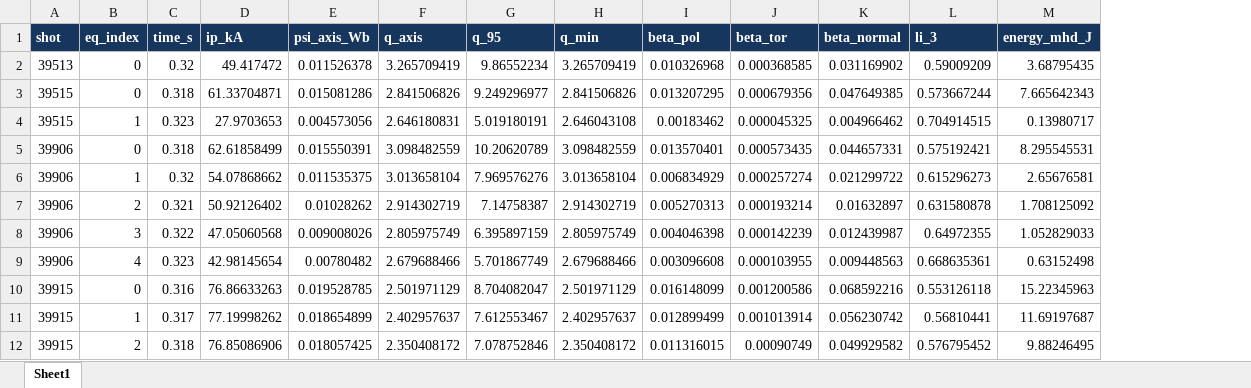
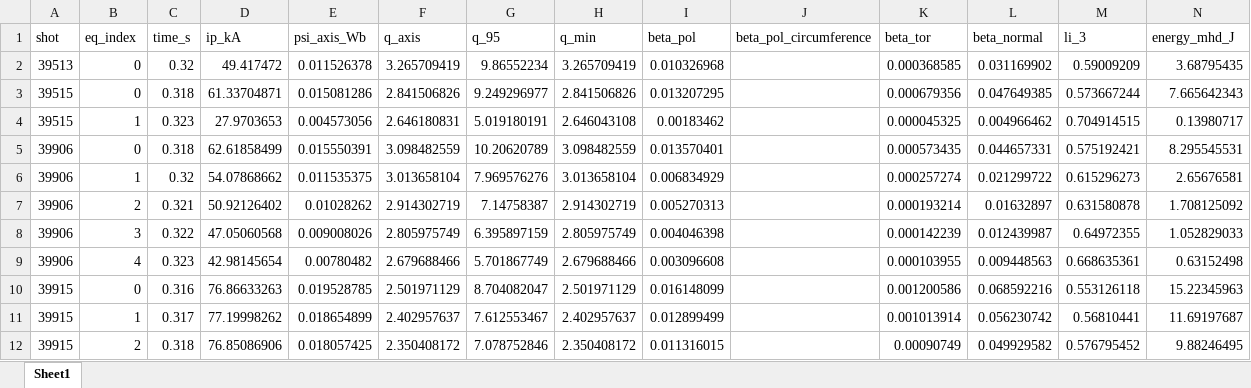
Before and after one commit to VEST-Tokamak/vaft, an Excel workbook: workflow/automatic_pipeline_3_data_summary/equilibrium_global_history.xlsx, sheet Sheet1, drawn as a sheet; only a part is shown; values as stored, in another font and other column widths than the file's, no borders; addresses are those after the commit; the diff covers the shown part only; the diff names each change by its address in the sheet, - before the commit and + after, or states it on an @@ line.

```diff
--- a/workflow/automatic_pipeline_3_data_summary/equilibrium_global_history.xlsx (sheet Sheet1)
+++ b/workflow/automatic_pipeline_3_data_summary/equilibrium_global_history.xlsx (sheet Sheet1)
+column J (beta_pol_circumference), empty
@@ A1:I1 fill: #17365D → none, bold: on → off, text colour: #FFFFFF → black @@
@@ K1:N1 fill: #17365D → none, bold: on → off, text colour: #FFFFFF → black @@
```
Also changed, not shown: cell formats elsewhere in this sheet.
